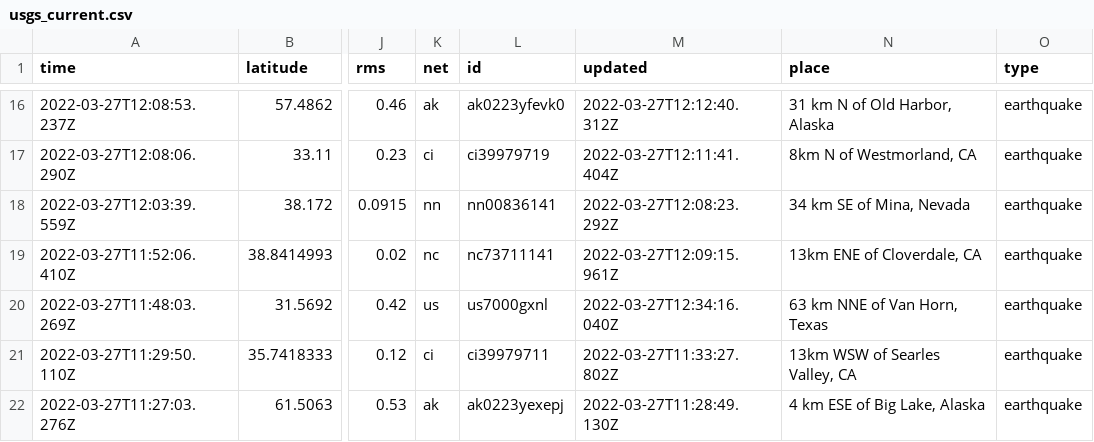
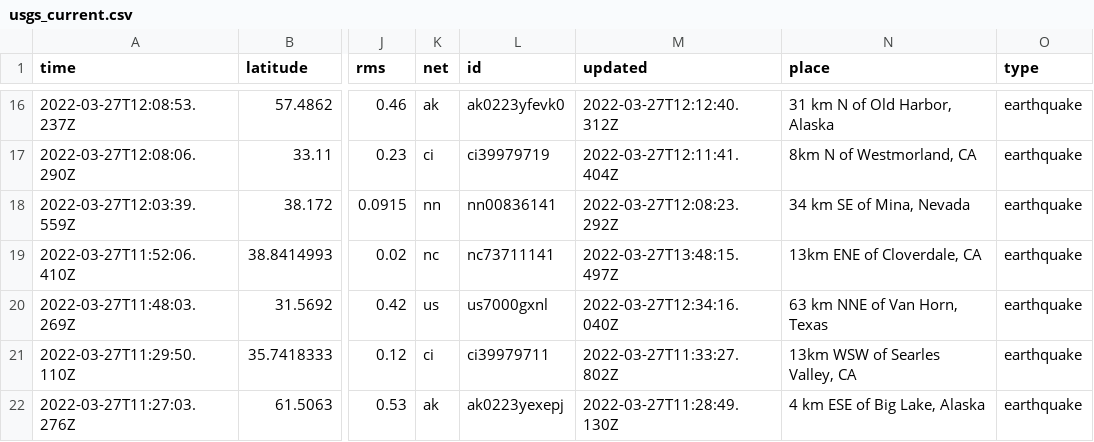
Before and after one commit to adriandgarcia/nicar2022_github_actions, a CSV file: usgs_current.csv, drawn as a sheet; only a part is shown, gaps mark what is left out; the diff covers the shown part only; the diff names each change by its address in the sheet, - before the commit and + after, or states it on an @@ line.

```diff
--- a/usgs_current.csv
+++ b/usgs_current.csv
-M19 (updated): 2022-03-27T12:09:15.961Z
+M19 (updated): 2022-03-27T13:48:15.497Z
```
Also changed, not shown: 4 removed rows and 11 edited cells elsewhere in this file.
